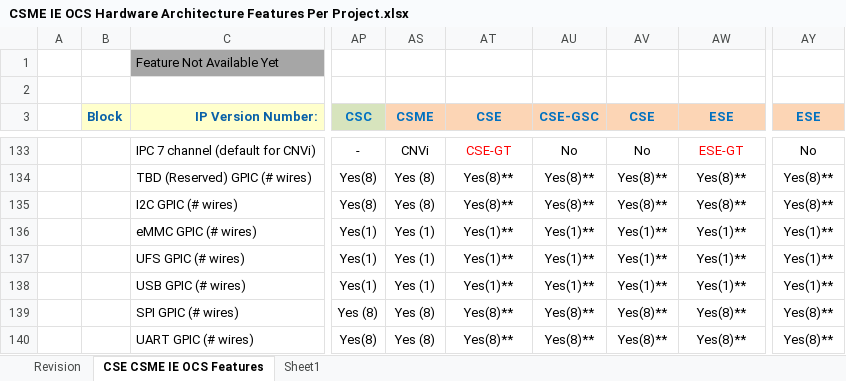
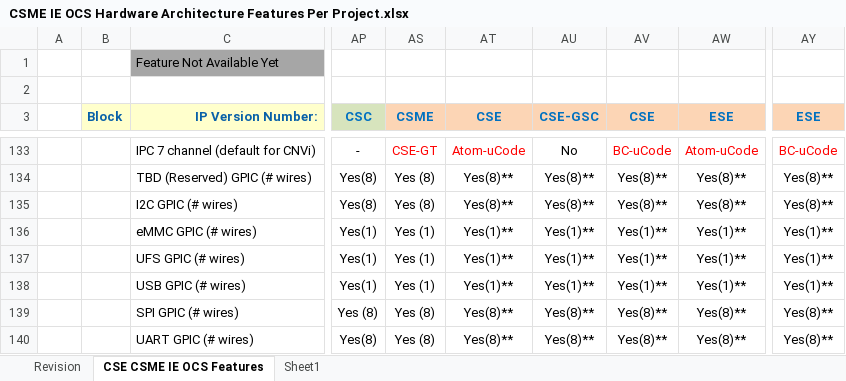
Before and after one commit to jason-ytsao/exp_submodule, an Excel workbook: ArchSpecs/Working/CSME IE OCS Hardware Architecture Features Per Project.xlsx, sheet CSE CSME IE OCS Features, drawn as a sheet; only a part is shown, gaps mark what is left out; values as stored, in another font and other column widths than the file's, no borders; the diff covers the shown part only; the diff names each change by its address in the sheet, - before the commit and + after, or states it on an @@ line.

Commit message:
99 - Updated IPC channel allocation for CSE(ESE).
[git-p4: depot-paths = "//depot/projects/coe/CSME/": change = 781123]

```diff
--- a/ArchSpecs/Working/CSME IE OCS Hardware Architecture Features Per Project.xlsx (sheet CSE CSME IE OCS Features)
+++ b/ArchSpecs/Working/CSME IE OCS Hardware Architecture Features Per Project.xlsx (sheet CSE CSME IE OCS Features)
-AS133 text colour: black
+AS133 text colour: #FF0000
-AS133 (CSME): CNVi
+AS133 (CSME): CSE-GT
-AT133 (CSE): CSE-GT
+AT133 (CSE): Atom-uCode
-AV133 (CSE): No
+AV133 (CSE): BC-uCode
-AV133 text colour: black
+AV133 text colour: #FF0000
-AW133 (ESE): ESE-GT
+AW133 (ESE): Atom-uCode
-AY133 (ESE): No
+AY133 (ESE): BC-uCode
-AY133 text colour: black
+AY133 text colour: #FF0000
```
Also changed, not shown: 21 edited cells and cell formats elsewhere in this sheet, sheet Revision.
